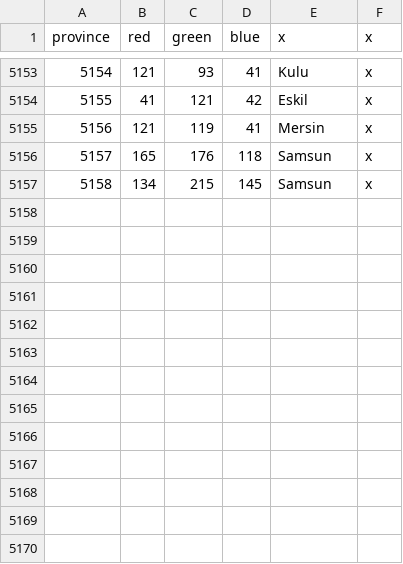
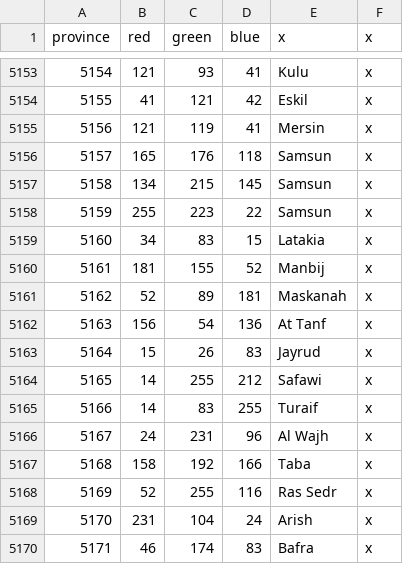
Before and after one commit to AlexTitan747/1.32-new-patch, a CSV file: map/definition.csv, drawn as a sheet; only a part is shown, gaps mark what is left out; the diff names each change by its address in the sheet, - before the commit and + after, or states it on an @@ line.

```diff
--- a/map/definition.csv
+++ b/map/definition.csv
+row 5158: 5159 | 255 | 223 | 22 | Samsun | x
+row 5159: 5160 | 34 | 83 | 15 | Latakia | x
+row 5160: 5161 | 181 | 155 | 52 | Manbij | x
+row 5161: 5162 | 52 | 89 | 181 | Maskanah | x
+row 5162: 5163 | 156 | 54 | 136 | At Tanf | x
+row 5163: 5164 | 15 | 26 | 83 | Jayrud | x
+row 5164: 5165 | 14 | 255 | 212 | Safawi | x
+row 5165: 5166 | 14 | 83 | 255 | Turaif | x
+row 5166: 5167 | 24 | 231 | 96 | Al Wajh | x
+row 5167: 5168 | 158 | 192 | 166 | Taba | x
+row 5168: 5169 | 52 | 255 | 116 | Ras Sedr | x
+row 5169: 5170 | 231 | 104 | 24 | Arish | x
+row 5170: 5171 | 46 | 174 | 83 | Bafra | x
```
Also changed, not shown: 20 other files.
